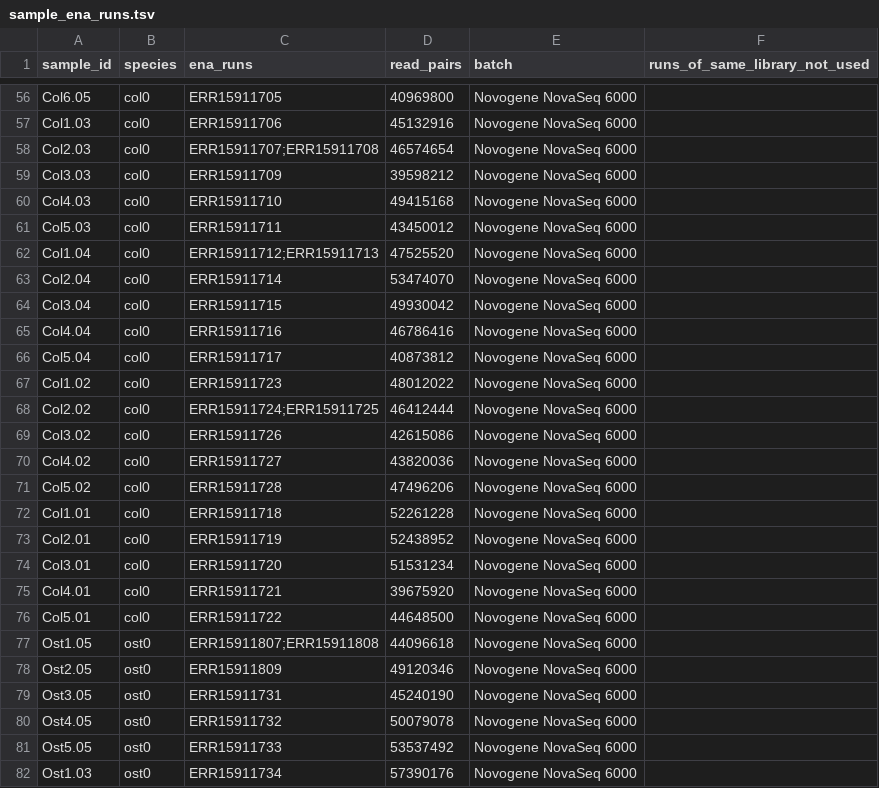
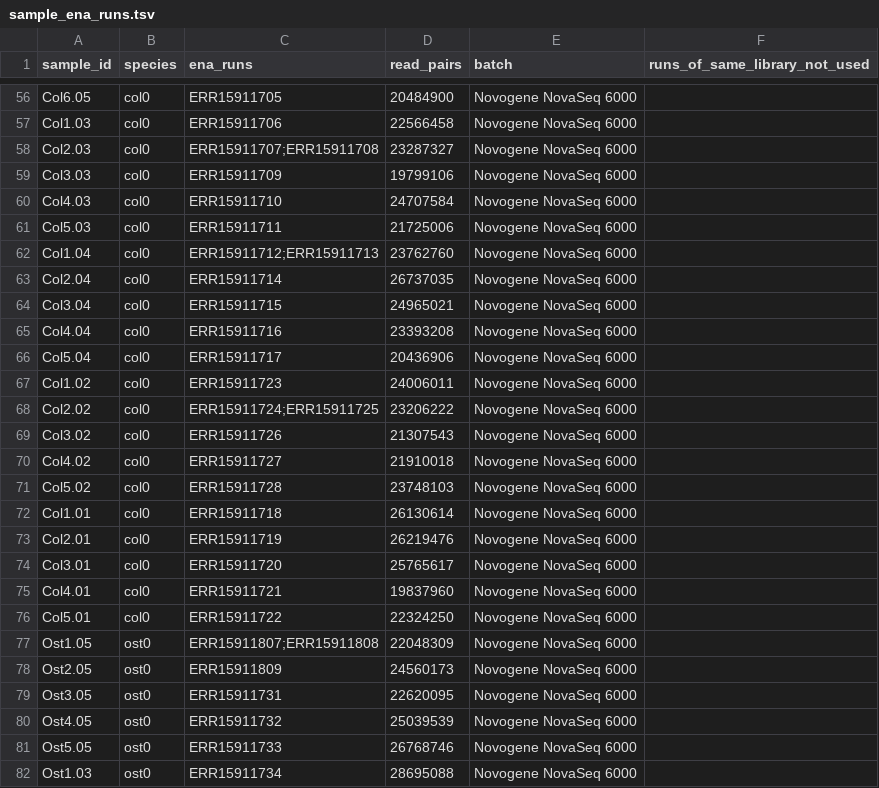
Before and after one commit to natstreet/RootColdProject, a TSV file: results/sample_ena_runs.tsv, drawn as a sheet; only a part is shown, gaps mark what is left out; the diff covers the shown part only; the diff names each change by its address in the sheet, - before the commit and + after, or states it on an @@ line.

```diff
--- a/results/sample_ena_runs.tsv
+++ b/results/sample_ena_runs.tsv
-D56 (read_pairs): 40969800
+D56 (read_pairs): 20484900
-D57 (read_pairs): 45132916
+D57 (read_pairs): 22566458
-D58 (read_pairs): 46574654
+D58 (read_pairs): 23287327
-D59 (read_pairs): 39598212
+D59 (read_pairs): 19799106
-D60 (read_pairs): 49415168
+D60 (read_pairs): 24707584
-D61 (read_pairs): 43450012
+D61 (read_pairs): 21725006
-D62 (read_pairs): 47525520
+D62 (read_pairs): 23762760
-D63 (read_pairs): 53474070
+D63 (read_pairs): 26737035
-D64 (read_pairs): 49930042
+D64 (read_pairs): 24965021
-D65 (read_pairs): 46786416
+D65 (read_pairs): 23393208
-D66 (read_pairs): 40873812
+D66 (read_pairs): 20436906
-D67 (read_pairs): 48012022
+D67 (read_pairs): 24006011
-D68 (read_pairs): 46412444
+D68 (read_pairs): 23206222
-D69 (read_pairs): 42615086
+D69 (read_pairs): 21307543
-D70 (read_pairs): 43820036
+D70 (read_pairs): 21910018
-D71 (read_pairs): 47496206
+D71 (read_pairs): 23748103
-D72 (read_pairs): 52261228
+D72 (read_pairs): 26130614
-D73 (read_pairs): 52438952
+D73 (read_pairs): 26219476
-D74 (read_pairs): 51531234
+D74 (read_pairs): 25765617
-D75 (read_pairs): 39675920
+D75 (read_pairs): 19837960
-D76 (read_pairs): 44648500
+D76 (read_pairs): 22324250
-D77 (read_pairs): 44096618
+D77 (read_pairs): 22048309
-D78 (read_pairs): 49120346
+D78 (read_pairs): 24560173
-D79 (read_pairs): 45240190
+D79 (read_pairs): 22620095
-D80 (read_pairs): 50079078
+D80 (read_pairs): 25039539
-D81 (read_pairs): 53537492
+D81 (read_pairs): 26768746
-D82 (read_pairs): 57390176
+D82 (read_pairs): 28695088
```
Also changed, not shown: 91 edited cells elsewhere in this file, results/ena_run_metadata.tsv, results/sequencing_depth.tsv, 3 other files.
